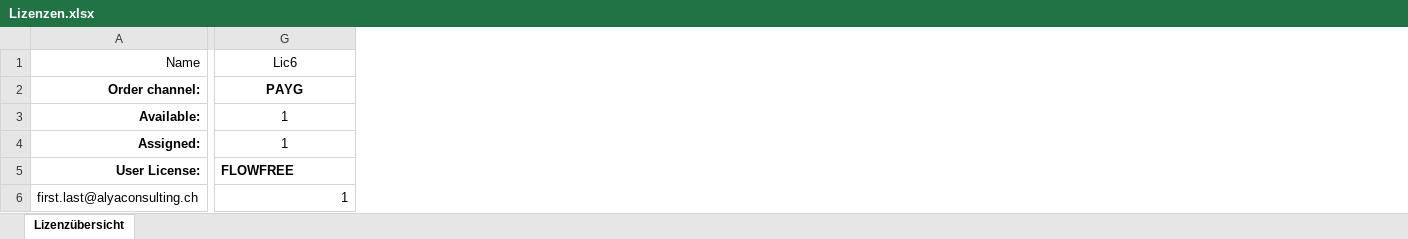
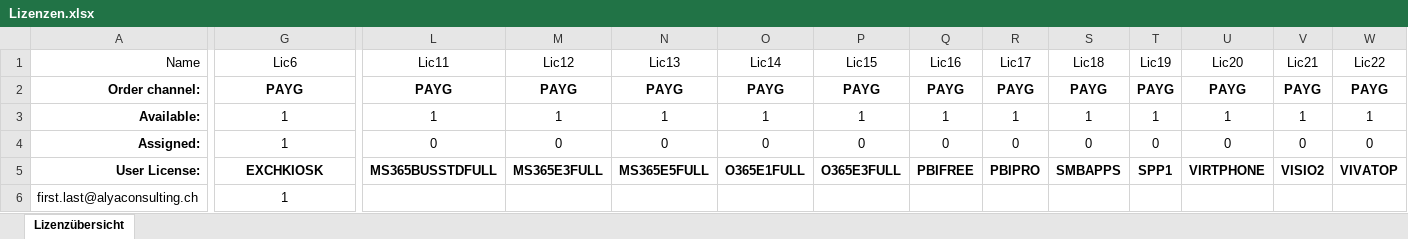
Before and after one commit to AlyaKoni/ALYADO-ADM-Public, an Excel workbook: data/aad/Lizenzen.xlsx, sheet Lizenzübersicht, drawn as a sheet; only a part is shown, gaps mark what is left out; values as stored, in another font and other column widths than the file's, no borders; conditional formats not drawn; the diff covers the shown part only; the diff names each change by its address in the sheet, - before the commit and + after, or states it on an @@ line.

```diff
--- a/data/aad/Lizenzen.xlsx (sheet Lizenzübersicht)
+++ b/data/aad/Lizenzen.xlsx (sheet Lizenzübersicht)
+column L (Lic11), rows 2-5: PAYG | 1 | 0 | MS365BUSSTDFULL
+column M (Lic12), rows 2-5: PAYG | 1 | 0 | MS365E3FULL
+column N (Lic13), rows 2-5: PAYG | 1 | 0 | MS365E5FULL
+column O (Lic14), rows 2-5: PAYG | 1 | 0 | O365E1FULL
+column P (Lic15), rows 2-5: PAYG | 1 | 0 | O365E3FULL
+column Q (Lic16), rows 2-5: PAYG | 1 | 0 | PBIFREE
+column R (Lic17), rows 2-5: PAYG | 1 | 0 | PBIPRO
+column S (Lic18), rows 2-5: PAYG | 1 | 0 | SMBAPPS
+column T (Lic19), rows 2-5: PAYG | 1 | 0 | SPP1
+column U (Lic20), rows 2-5: PAYG | 1 | 0 | VIRTPHONE
+column V (Lic21), rows 2-5: PAYG | 1 | 0 | VISIO2
+column W (Lic22), rows 2-5: PAYG | 1 | 0 | VIVATOP
-G5 (Lic6): FLOWFREE
+G5 (Lic6): EXCHKIOSK
-G5 alignment: left
+G5 alignment: center
-G6 alignment: right
+G6 alignment: center
```
Also changed, not shown: 9 edited cells and cell formats elsewhere in this sheet, formulas that keep their value, data/aad/Gruppen.xlsx, data/aad/Rollen.xlsx, 9 other files.
